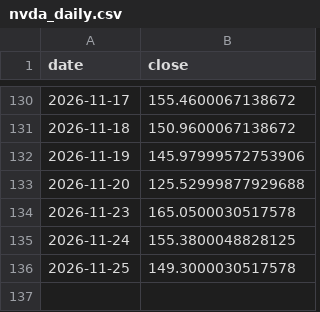
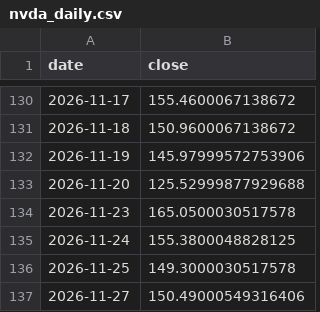
Before and after one commit to tomatofrankie/tpi_algo, a CSV file: nvda_daily.csv, drawn as a sheet; only a part is shown, gaps mark what is left out.

```diff
--- a/nvda_daily.csv
+++ b/nvda_daily.csv
@@ -136 +136,2 @@ date,close
 2026-11-25,149.3000030517578
+2026-11-27,150.49000549316406
```
Also changed, not shown: amd_daily.csv, avgo_daily.csv, 5 other files.
